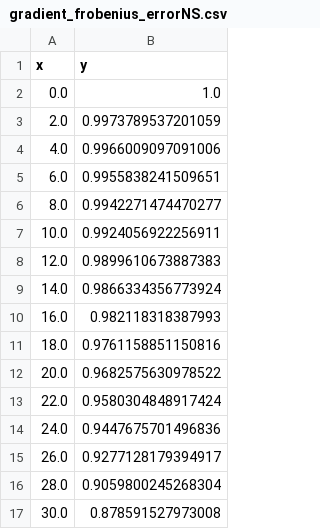
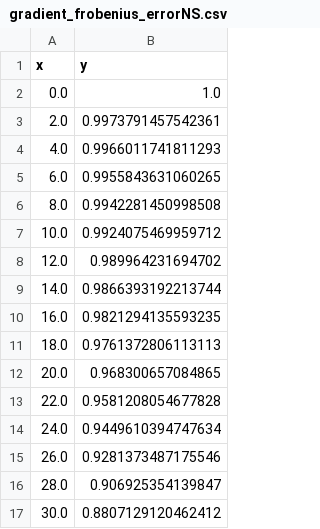
Before and after one commit to Emrik3/degree17PolarExpress, a CSV file: gradient_frobenius_errorNS.csv, drawn as a sheet.

```diff
--- a/gradient_frobenius_errorNS.csv
+++ b/gradient_frobenius_errorNS.csv
@@ -2,16 +2,16 @@ x,y
 0.0,1.0
-2.0,0.9973789537201059
-4.0,0.9966009097091006
-6.0,0.9955838241509651
-8.0,0.9942271474470277
-10.0,0.9924056922256911
-12.0,0.9899610673887383
-14.0,0.9866334356773924
-16.0,0.982118318387993
-18.0,0.9761158851150816
-20.0,0.9682575630978522
-22.0,0.9580304848917424
-24.0,0.9447675701496836
-26.0,0.9277128179394917
-28.0,0.9059800245268304
-30.0,0.878591527973008
+2.0,0.9973791457542361
+4.0,0.9966011741811293
+6.0,0.9955843631060265
+8.0,0.9942281450998508
+10.0,0.9924075469959712
+12.0,0.989964231694702
+14.0,0.9866393192213744
+16.0,0.9821294135593235
+18.0,0.9761372806113113
+20.0,0.968300657084865
+22.0,0.9581208054677828
+24.0,0.9449610394747634
+26.0,0.9281373487175546
+28.0,0.906925354139847
+30.0,0.8807129120462412
```
Also changed, not shown: gradient_frobenius_errorPE.csv, 16 other files.
